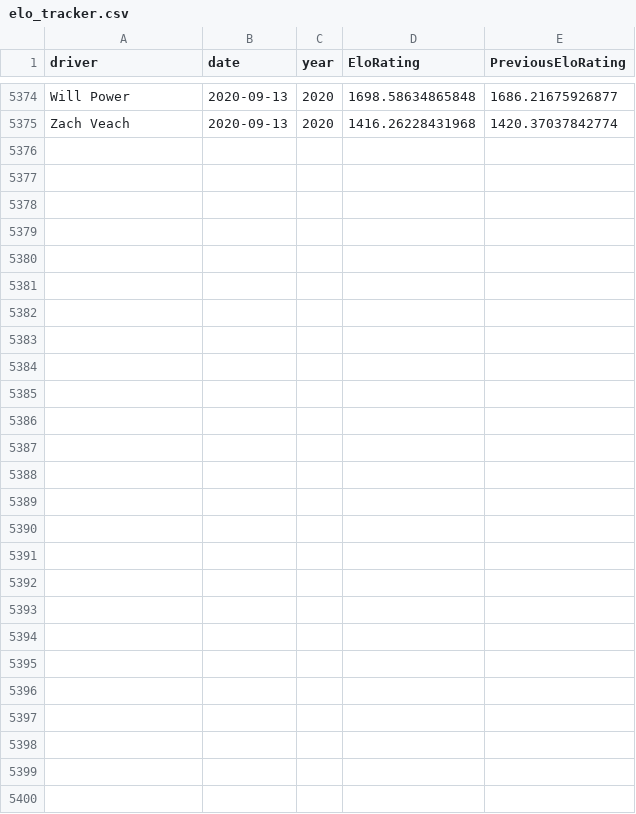
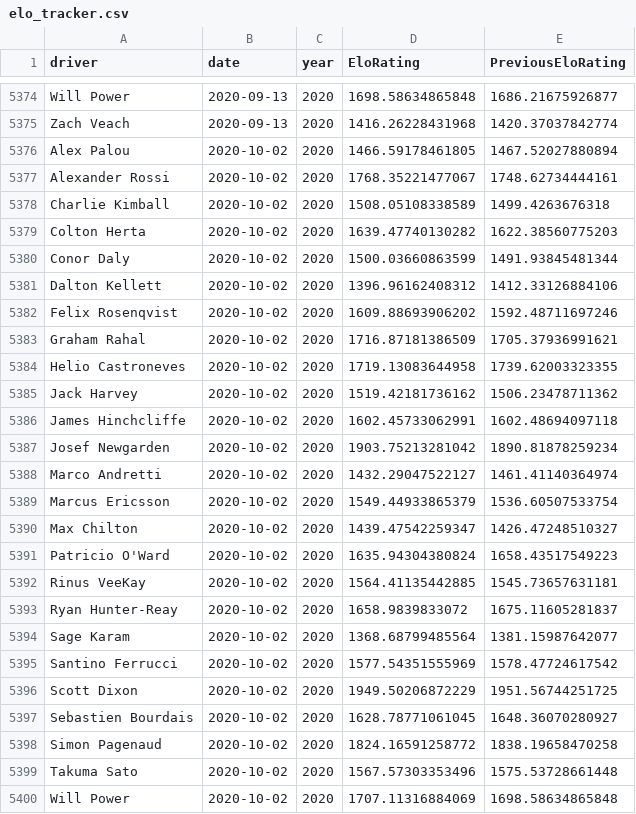
Before and after one commit to drewbennison/thesingleseater, a CSV file: datasets/elo_ratings/elo_tracker.csv, drawn as a sheet; only a part is shown, gaps mark what is left out; the diff names each change by its address in the sheet, - before the commit and + after, or states it on an @@ line.

Commit message:
Add files via upload

```diff
--- a/datasets/elo_ratings/elo_tracker.csv
+++ b/datasets/elo_ratings/elo_tracker.csv
+row 5376: Alex Palou | 2020-10-02 | 2020 | 1466.59178461805 | 1467.52027880894
+row 5377: Alexander Rossi | 2020-10-02 | 2020 | 1768.35221477067 | 1748.62734444161
+row 5378: Charlie Kimball | 2020-10-02 | 2020 | 1508.05108338589 | 1499.4263676318
+row 5379: Colton Herta | 2020-10-02 | 2020 | 1639.47740130282 | 1622.38560775203
+row 5380: Conor Daly | 2020-10-02 | 2020 | 1500.03660863599 | 1491.93845481344
+row 5381: Dalton Kellett | 2020-10-02 | 2020 | 1396.96162408312 | 1412.33126884106
+row 5382: Felix Rosenqvist | 2020-10-02 | 2020 | 1609.88693906202 | 1592.48711697246
+row 5383: Graham Rahal | 2020-10-02 | 2020 | 1716.87181386509 | 1705.37936991621
+row 5384: Helio Castroneves | 2020-10-02 | 2020 | 1719.13083644958 | 1739.62003323355
+row 5385: Jack Harvey | 2020-10-02 | 2020 | 1519.42181736162 | 1506.23478711362
+row 5386: James Hinchcliffe | 2020-10-02 | 2020 | 1602.45733062991 | 1602.48694097118
+row 5387: Josef Newgarden | 2020-10-02 | 2020 | 1903.75213281042 | 1890.81878259234
+row 5388: Marco Andretti | 2020-10-02 | 2020 | 1432.29047522127 | 1461.41140364974
+row 5389: Marcus Ericsson | 2020-10-02 | 2020 | 1549.44933865379 | 1536.60507533754
+row 5390: Max Chilton | 2020-10-02 | 2020 | 1439.47542259347 | 1426.47248510327
+row 5391: Patricio O'Ward | 2020-10-02 | 2020 | 1635.94304380824 | 1658.43517549223
+row 5392: Rinus VeeKay | 2020-10-02 | 2020 | 1564.41135442885 | 1545.73657631181
+row 5393: Ryan Hunter-Reay | 2020-10-02 | 2020 | 1658.9839833072 | 1675.11605281837
+row 5394: Sage Karam | 2020-10-02 | 2020 | 1368.68799485564 | 1381.15987642077
+row 5395: Santino Ferrucci | 2020-10-02 | 2020 | 1577.54351555969 | 1578.47724617542
+row 5396: Scott Dixon | 2020-10-02 | 2020 | 1949.50206872229 | 1951.56744251725
+row 5397: Sebastien Bourdais | 2020-10-02 | 2020 | 1628.78771061045 | 1648.36070280927
+row 5398: Simon Pagenaud | 2020-10-02 | 2020 | 1824.16591258772 | 1838.19658470258
+row 5399: Takuma Sato | 2020-10-02 | 2020 | 1567.57303353496 | 1575.53728661448
+row 5400: Will Power | 2020-10-02 | 2020 | 1707.11316884069 | 1698.58634865848
```
